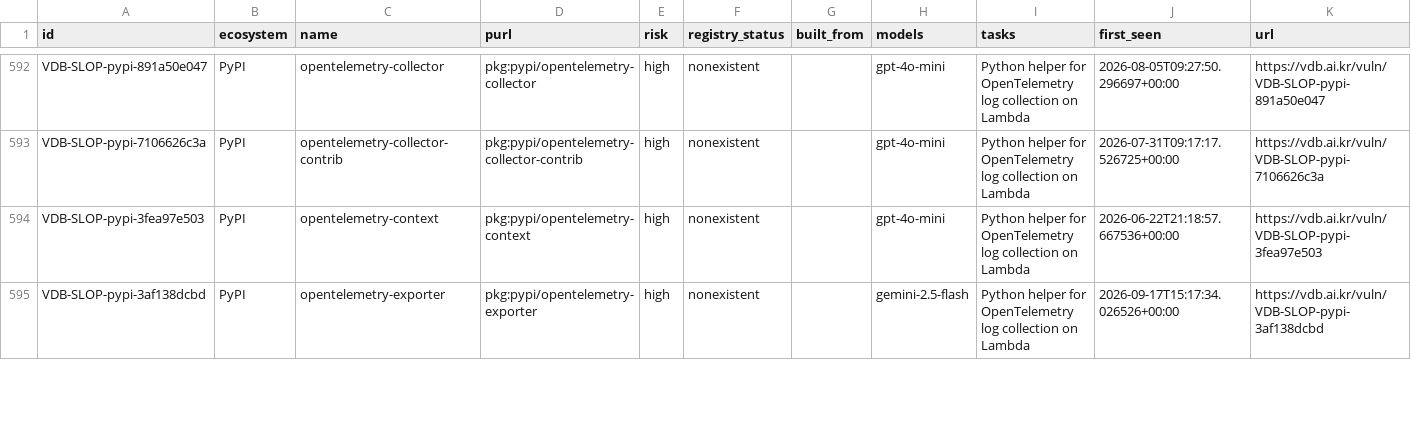
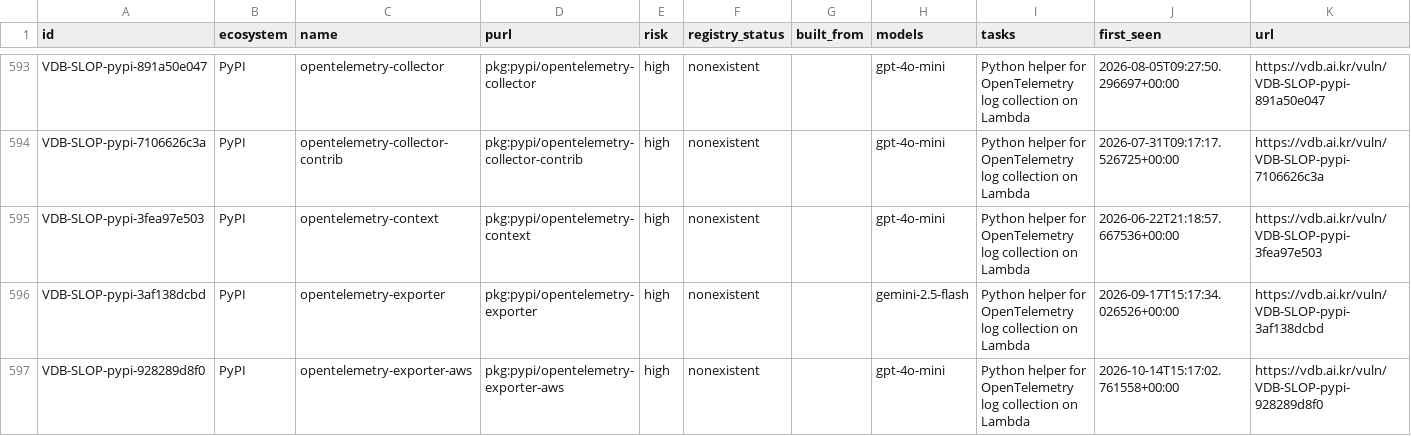
Before and after one commit to 0pstech/slopsquatting-dataset, a CSV file: slopsquatting.csv, drawn as a sheet; only a part is shown, gaps mark what is left out; the diff covers the shown part only.

Commit message:
data: 2010 names as of 2026-10-14

```diff
--- a/slopsquatting.csv
+++ b/slopsquatting.csv
@@ -595 +596,2 @@ VDB-SLOP-pypi-3fea97e503,PyPI,opentelemetry-context,pkg:pypi/opentelemetry-conte
 VDB-SLOP-pypi-3af138dcbd,PyPI,opentelemetry-exporter,pkg:pypi/opentelemetry-exporter,high,nonexistent,,gemini-2.5-flash,Python helper for OpenTelemetry log collection on Lambda,2026-09-17T15:17:34.026526+00:00,https://vdb.ai.kr/vuln/VDB-SLOP-pypi-3af138dcbd
+VDB-SLOP-pypi-928289d8f0,PyPI,opentelemetry-exporter-aws,pkg:pypi/opentelemetry-exporter-aws,high,nonexistent,,gpt-4o-mini,Python helper for OpenTelemetry log collection on Lambda,2026-10-14T15:17:02.761558+00:00,https://vdb.ai.kr/vuln/VDB-SLOP-pypi-928289d8f0
```
Also changed, not shown: 2 added rows and 24 edited cells elsewhere in this file, 3 other files.
